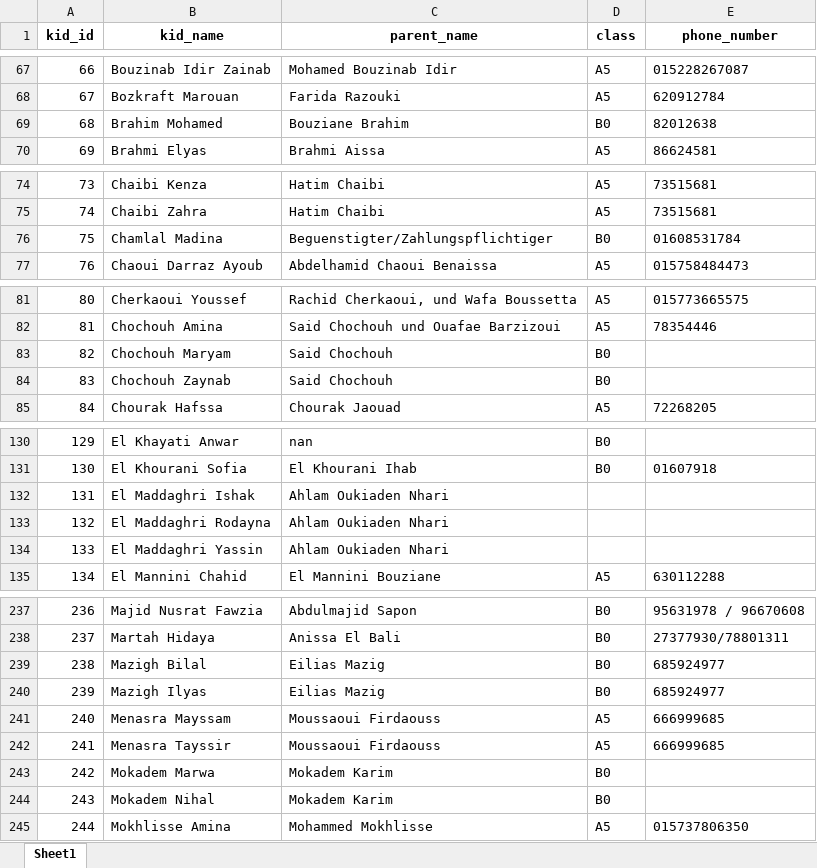
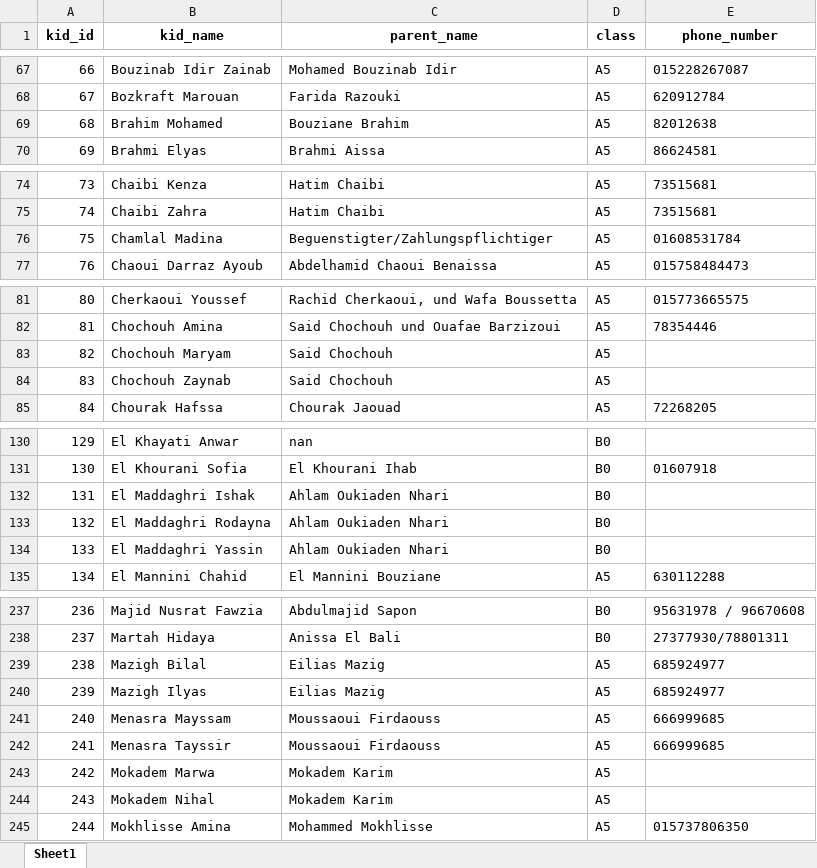
Before and after one commit to OussamaTabDev/Payment_Manager, an Excel workbook: RealProject/kids_parents_from_kids_debug.xlsx, sheet Sheet1, drawn as a sheet; only a part is shown, gaps mark what is left out; values as stored, in another font and other column widths than the file's, no borders; the diff covers the shown part only; the diff names each change by its address in the sheet, - before the commit and + after, or states it on an @@ line.

```diff
--- a/RealProject/kids_parents_from_kids_debug.xlsx (sheet Sheet1)
+++ b/RealProject/kids_parents_from_kids_debug.xlsx (sheet Sheet1)
-D69 (class): B0
+D69 (class): A5
-D76 (class): B0
+D76 (class): A5
-D83:D84 (class): B0
+D83:D84 (class): A5
-D132:D134 (class): (empty)
+D132:D134 (class): B0
-D239:D240 (class): B0
+D239:D240 (class): A5
-D243:D244 (class): B0
+D243:D244 (class): A5
```
Also changed, not shown: 3 edited cells elsewhere in this sheet, RealProject/kids_list.xlsx, RealProject/kids_parents_from_kids_debug21.xlsx, 3 other files.
